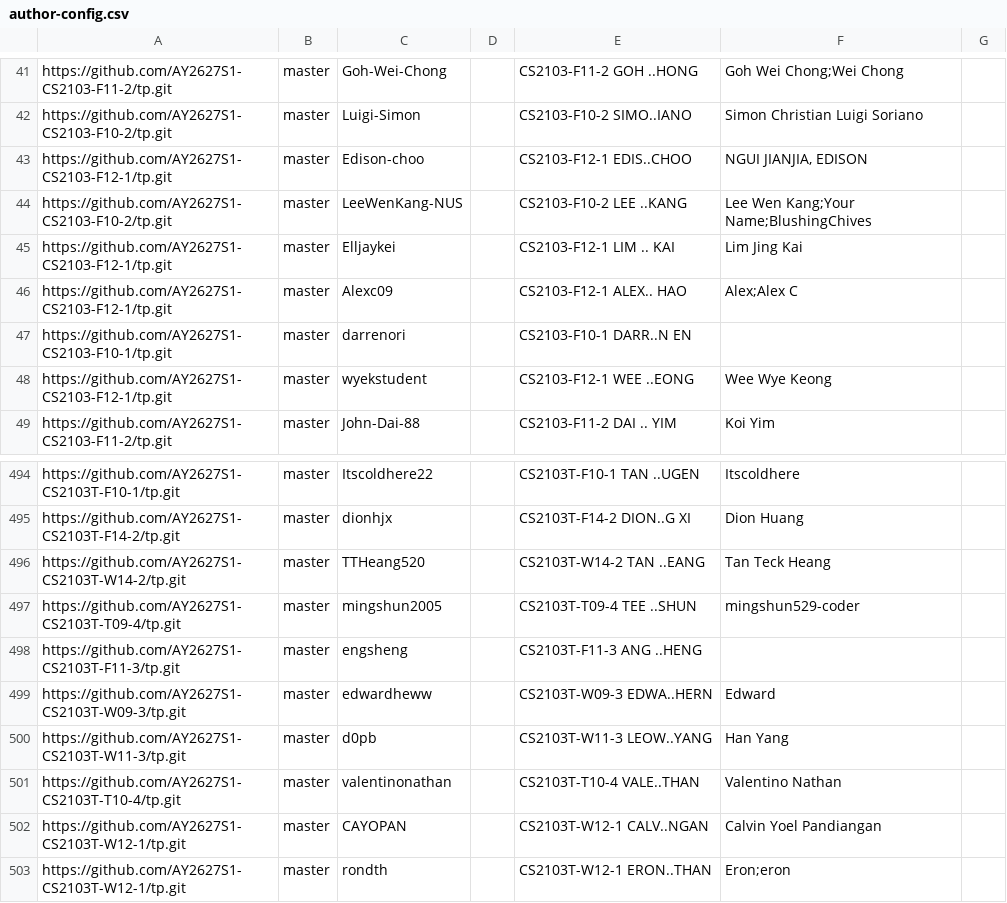
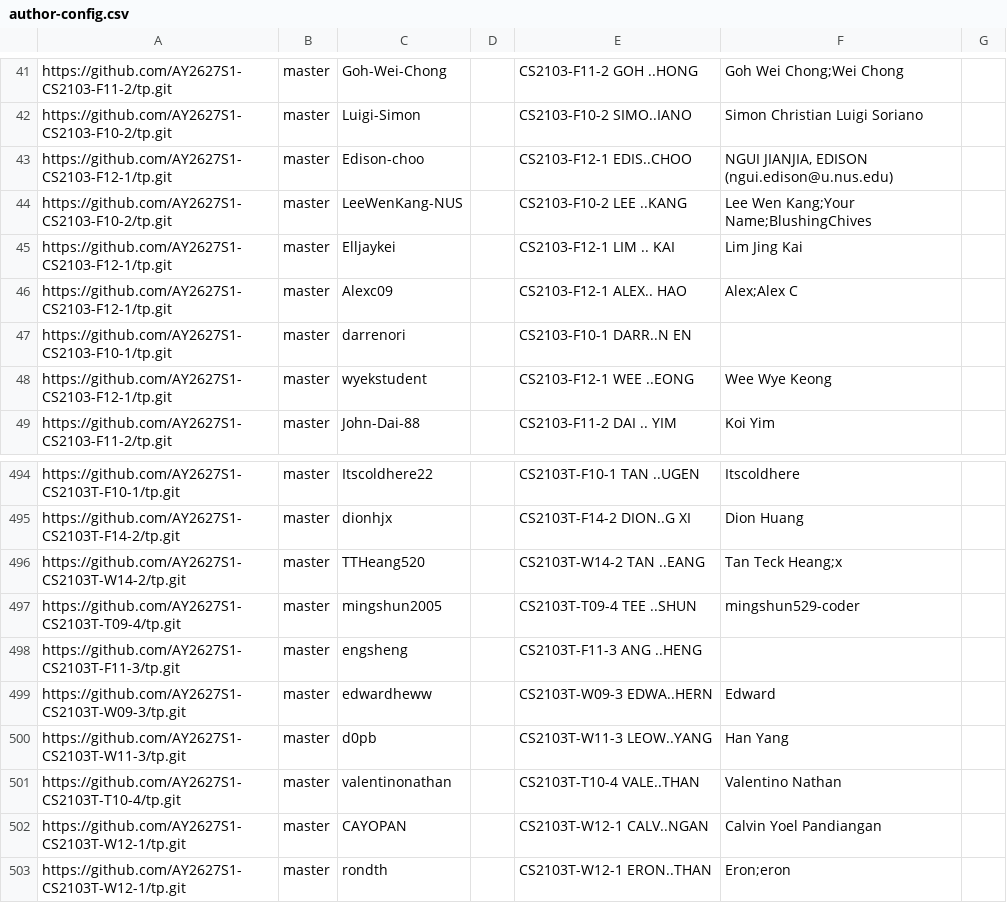
Before and after one commit to NUS-CS2103-AY2627-S1/tp-feature-freeze-dashboard, a CSV file: config/author-config.csv, drawn as a sheet; only a part is shown, gaps mark what is left out.

Commit message:
Update configs

```diff
--- a/config/author-config.csv
+++ b/config/author-config.csv
@@ -42,3 +42,3 @@ https://github.com/AY2627S1-CS2103-F11-2/tp.git,master,Goh-Wei-Chong,,CS2103-F11
 https://github.com/AY2627S1-CS2103-F10-2/tp.git,master,Luigi-Simon,,CS2103-F10-2 SIMO..IANO,Simon Christian Luigi Soriano,
-https://github.com/AY2627S1-CS2103-F12-1/tp.git,master,Edison-choo,,CS2103-F12-1 EDIS..CHOO,"NGUI JIANJIA, EDISON",
+https://github.com/AY2627S1-CS2103-F12-1/tp.git,master,Edison-choo,,CS2103-F12-1 EDIS..CHOO,"NGUI JIANJIA, EDISON (ngui.edison@u.nus.edu)",
 https://github.com/AY2627S1-CS2103-F10-2/tp.git,master,LeeWenKang-NUS,,CS2103-F10-2 LEE ..KANG,Lee Wen Kang;Your Name;BlushingChives,
@@ -495,3 +495,3 @@ https://github.com/AY2627S1-CS2103T-F10-1/tp.git,master,Itscoldhere22,,CS2103T-F
 https://github.com/AY2627S1-CS2103T-F14-2/tp.git,master,dionhjx,,CS2103T-F14-2 DION..G XI,Dion Huang,
-https://github.com/AY2627S1-CS2103T-W14-2/tp.git,master,TTHeang520,,CS2103T-W14-2 TAN ..EANG,Tan Teck Heang,
+https://github.com/AY2627S1-CS2103T-W14-2/tp.git,master,TTHeang520,,CS2103T-W14-2 TAN ..EANG,Tan Teck Heang;x,
 https://github.com/AY2627S1-CS2103T-T09-4/tp.git,master,mingshun2005,,CS2103T-T09-4 TEE ..SHUN,mingshun529-coder,
```
